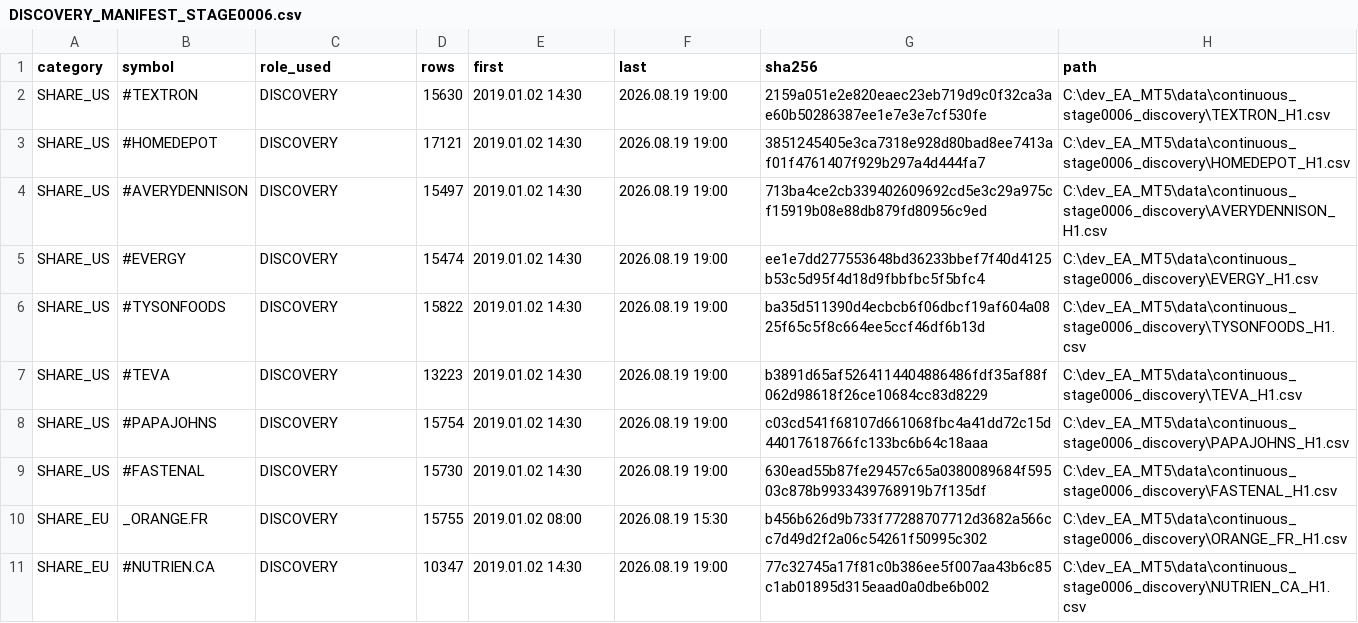
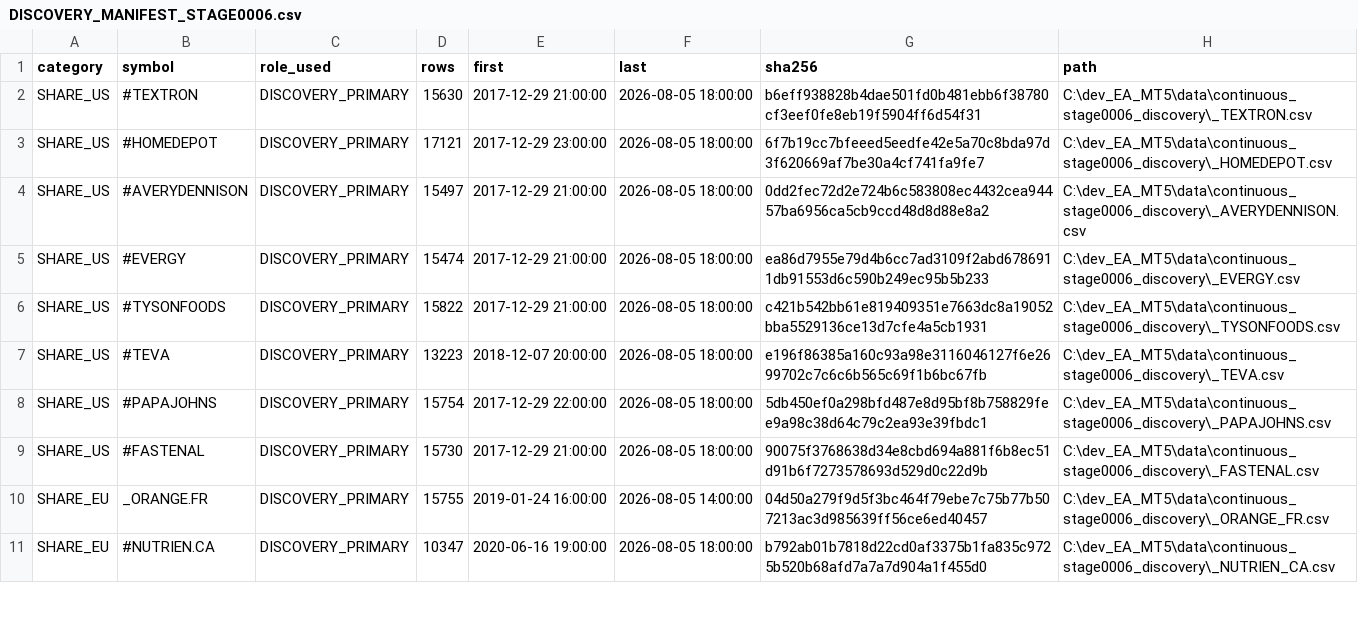
Before and after one commit to 0Draxy/neutral_screen_et_mesures, a CSV file: .autolab_continuous_v1/stages/0010/DISCOVERY_MANIFEST_STAGE0006.csv, drawn as a sheet; only a part is shown; the diff covers the shown part only.

Commit message:
AUTOLAB stage0010: restore exact discovery manifest

```diff
--- a/.autolab_continuous_v1/stages/0010/DISCOVERY_MANIFEST_STAGE0006.csv
+++ b/.autolab_continuous_v1/stages/0010/DISCOVERY_MANIFEST_STAGE0006.csv
@@ -1,11 +1,11 @@
 category;symbol;role_used;rows;first;last;sha256;path
-SHARE_US;#TEXTRON;DISCOVERY;15630;2019.01.02 14:30;2026.08.19 19:00;2159a051e2e820eaec23eb719d9c0f32ca3ae60b50286387ee1e7e3e7cf530fe;C:\dev_EA_MT5\data\continuous_stage0006_discovery\TEXTRON_H1.csv
-SHARE_US;#HOMEDEPOT;DISCOVERY;17121;2019.01.02 14:30;2026.08.19 19:00;3851245405e3ca7318e928d80bad8ee7413af01f4761407f929b297a4d444fa7;C:\dev_EA_MT5\data\continuous_stage0006_discovery\HOMEDEPOT_H1.csv
-SHARE_US;#AVERYDENNISON;DISCOVERY;15497;2019.01.02 14:30;2026.08.19 19:00;713ba4ce2cb339402609692cd5e3c29a975cf15919b08e88db879fd80956c9ed;C:\dev_EA_MT5\data\continuous_stage0006_discovery\AVERYDENNISON_H1.csv
-SHARE_US;#EVERGY;DISCOVERY;15474;2019.01.02 14:30;2026.08.19 19:00;ee1e7dd277553648bd36233bbef7f40d4125b53c5d95f4d18d9fbbfbc5f5bfc4;C:\dev_EA_MT5\data\continuous_stage0006_discovery\EVERGY_H1.csv
-SHARE_US;#TYSONFOODS;DISCOVERY;15822;2019.01.02 14:30;2026.08.19 19:00;ba35d511390d4ecbcb6f06dbcf19af604a0825f65c5f8c664ee5ccf46df6b13d;C:\dev_EA_MT5\data\continuous_stage0006_discovery\TYSONFOODS_H1.csv
-SHARE_US;#TEVA;DISCOVERY;13223;2019.01.02 14:30;2026.08.19 19:00;b3891d65af5264114404886486fdf35af88f062d98618f26ce10684cc83d8229;C:\dev_EA_MT5\data\continuous_stage0006_discovery\TEVA_H1.csv
-SHARE_US;#PAPAJOHNS;DISCOVERY;15754;2019.01.02 14:30;2026.08.19 19:00;c03cd541f68107d661068fbc4a41dd72c15d44017618766fc133bc6b64c18aaa;C:\dev_EA_MT5\data\continuous_stage0006_discovery\PAPAJOHNS_H1.csv
-SHARE_US;#FASTENAL;DISCOVERY;15730;2019.01.02 14:30;2026.08.19 19:00;630ead55b87fe29457c65a0380089684f59503c878b9933439768919b7f135df;C:\dev_EA_MT5\data\continuous_stage0006_discovery\FASTENAL_H1.csv
-SHARE_EU;_ORANGE.FR;DISCOVERY;15755;2019.01.02 08:00;2026.08.19 15:30;b456b626d9b733f77288707712d3682a566cc7d49d2f2a06c54261f50995c302;C:\dev_EA_MT5\data\continuous_stage0006_discovery\ORANGE_FR_H1.csv
-SHARE_EU;#NUTRIEN.CA;DISCOVERY;10347;2019.01.02 14:30;2026.08.19 19:00;77c32745a17f81c0b386ee5f007aa43b6c85c1ab01895d315eaad0a0dbe6b002;C:\dev_EA_MT5\data\continuous_stage0006_discovery\NUTRIEN_CA_H1.csv
+SHARE_US;#TEXTRON;DISCOVERY_PRIMARY;15630;2017-12-29 21:00:00;2026-08-05 18:00:00;b6eff938828b4dae501fd0b481ebb6f38780cf3eef0fe8eb19f5904ff6d54f31;C:\dev_EA_MT5\data\continuous_stage0006_discovery\_TEXTRON.csv
+SHARE_US;#HOMEDEPOT;DISCOVERY_PRIMARY;17121;2017-12-29 23:00:00;2026-08-05 18:00:00;6f7b19cc7bfeeed5eedfe42e5a70c8bda97d3f620669af7be30a4cf741fa9fe7;C:\dev_EA_MT5\data\continuous_stage0006_discovery\_HOMEDEPOT.csv
+SHARE_US;#AVERYDENNISON;DISCOVERY_PRIMARY;15497;2017-12-29 21:00:00;2026-08-05 18:00:00;0dd2fec72d2e724b6c583808ec4432cea94457ba6956ca5cb9ccd48d8d88e8a2;C:\dev_EA_MT5\data\continuous_stage0006_discovery\_AVERYDENNISON.csv
+SHARE_US;#EVERGY;DISCOVERY_PRIMARY;15474;2017-12-29 21:00:00;2026-08-05 18:00:00;ea86d7955e79d4b6cc7ad3109f2abd6786911db91553d6c590b249ec95b5b233;C:\dev_EA_MT5\data\continuous_stage0006_discovery\_EVERGY.csv
+SHARE_US;#TYSONFOODS;DISCOVERY_PRIMARY;15822;2017-12-29 21:00:00;2026-08-05 18:00:00;c421b542bb61e819409351e7663dc8a19052bba5529136ce13d7cfe4a5cb1931;C:\dev_EA_MT5\data\continuous_stage0006_discovery\_TYSONFOODS.csv
+SHARE_US;#TEVA;DISCOVERY_PRIMARY;13223;2018-12-07 20:00:00;2026-08-05 18:00:00;e196f86385a160c93a98e3116046127f6e2699702c7c6c6b565c69f1b6bc67fb;C:\dev_EA_MT5\data\continuous_stage0006_discovery\_TEVA.csv
+SHARE_US;#PAPAJOHNS;DISCOVERY_PRIMARY;15754;2017-12-29 22:00:00;2026-08-05 18:00:00;5db450ef0a298bfd487e8d95bf8b758829fee9a98c38d64c79c2ea93e39fbdc1;C:\dev_EA_MT5\data\continuous_stage0006_discovery\_PAPAJOHNS.csv
+SHARE_US;#FASTENAL;DISCOVERY_PRIMARY;15730;2017-12-29 21:00:00;2026-08-05 18:00:00;90075f3768638d34e8cbd694a881f6b8ec51d91b6f7273578693d529d0c22d9b;C:\dev_EA_MT5\data\continuous_stage0006_discovery\_FASTENAL.csv
+SHARE_EU;_ORANGE.FR;DISCOVERY_PRIMARY;15755;2019-01-24 16:00:00;2026-08-05 14:00:00;04d50a279f9d5f3bc464f79ebe7c75b77b507213ac3d985639ff56ce6ed40457;C:\dev_EA_MT5\data\continuous_stage0006_discovery\_ORANGE_FR.csv
+SHARE_EU;#NUTRIEN.CA;DISCOVERY_PRIMARY;10347;2020-06-16 19:00:00;2026-08-05 18:00:00;b792ab01b7818d22cd0af3375b1fa835c9725b520b68afd7a7a7d904a1f455d0;C:\dev_EA_MT5\data\continuous_stage0006_discovery\_NUTRIEN_CA.csv
```
Also changed, not shown: 95 edited cells elsewhere in this file.
